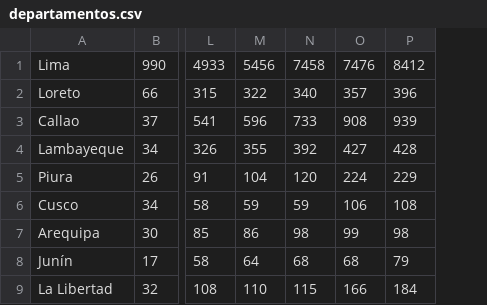
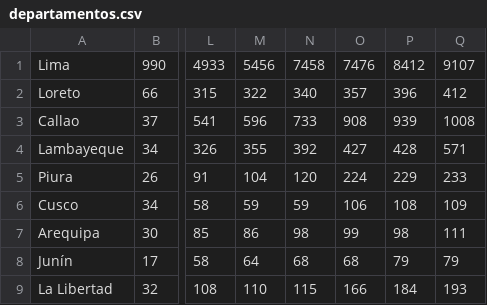
Before and after one commit to zodiacwebdevelopment/webdev, a CSV file: docs/csv/departamentos.csv, drawn as a sheet; only a part is shown, gaps mark what is left out; the diff names each change by its address in the sheet, - before the commit and + after, or states it on an @@ line.

```diff
--- a/docs/csv/departamentos.csv
+++ b/docs/csv/departamentos.csv
+column Q, rows 1-9: 9107 | 412 | 1008 | 571 | 233 | 109 | 111 | 79 | 193
```
Also changed, not shown: docs/csv/confirmados.csv.
